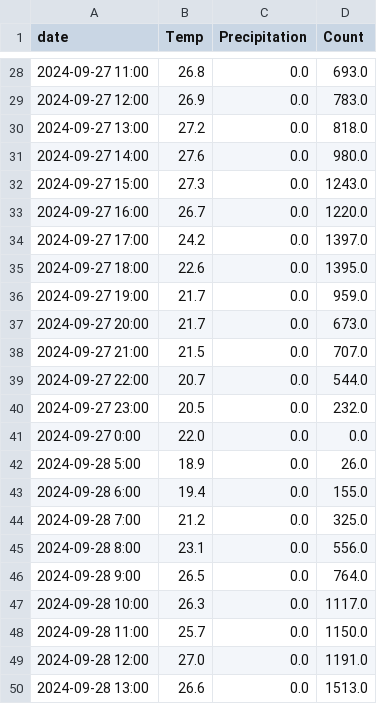
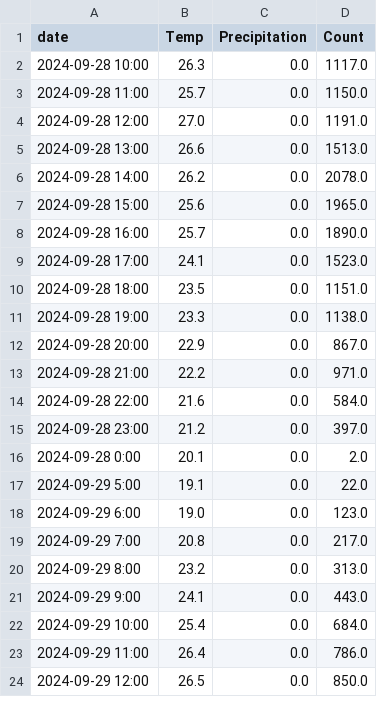
Before and after one commit to castleeun/Time_series_data, a CSV file: dataset/daejeon_subway/one_month_station/octnov.csv, drawn as a sheet; only a part is shown, gaps mark what is left out; the shorter side is filled out with more unchanged rows; the diff covers the shown part only.

```diff
--- a/dataset/daejeon_subway/one_month_station/octnov.csv
+++ b/dataset/daejeon_subway/one_month_station/octnov.csv
@@ -28,20 +2 @@ date,Temp,Precipitation,Count
-2024-09-27 11:00,26.8,0.0,693.0
-2024-09-27 12:00,26.9,0.0,783.0
-2024-09-27 13:00,27.2,0.0,818.0
-2024-09-27 14:00,27.6,0.0,980.0
-2024-09-27 15:00,27.3,0.0,1243.0
-2024-09-27 16:00,26.7,0.0,1220.0
-2024-09-27 17:00,24.2,0.0,1397.0
-2024-09-27 18:00,22.6,0.0,1395.0
-2024-09-27 19:00,21.7,0.0,959.0
-2024-09-27 20:00,21.7,0.0,673.0
-2024-09-27 21:00,21.5,0.0,707.0
-2024-09-27 22:00,20.7,0.0,544.0
-2024-09-27 23:00,20.5,0.0,232.0
-2024-09-27 0:00,22.0,0.0,0.0
-2024-09-28 5:00,18.9,0.0,26.0
-2024-09-28 6:00,19.4,0.0,155.0
-2024-09-28 7:00,21.2,0.0,325.0
-2024-09-28 8:00,23.1,0.0,556.0
-2024-09-28 9:00,26.5,0.0,764.0
 2024-09-28 10:00,26.3,0.0,1117.0
```
Also changed, not shown: 26 removed rows elsewhere in this file, 29 other files.
